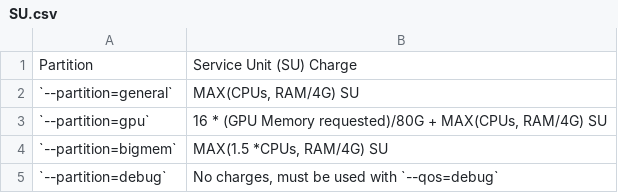
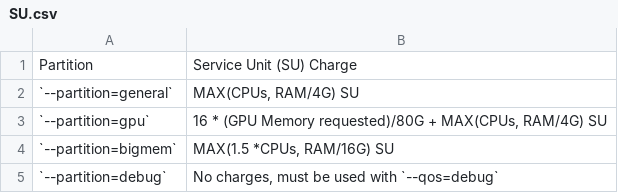
Before and after one commit to arcs-njit-edu/Docs, a CSV file: docs/assets/tables/SU.csv, drawn as a sheet.

```diff
--- a/docs/assets/tables/SU.csv
+++ b/docs/assets/tables/SU.csv
@@ -3,3 +3,3 @@ Partition,Service Unit (SU) Charge
 `--partition=gpu`,"16 * (GPU Memory requested)/80G + MAX(CPUs, RAM/4G) SU"
-`--partition=bigmem`,"MAX(1.5 *CPUs, RAM/4G) SU"
+`--partition=bigmem`,"MAX(1.5 *CPUs, RAM/16G) SU"
 `--partition=debug`,"No charges, must be used with `--qos=debug`"
```
Also changed, not shown: 1 other file.
